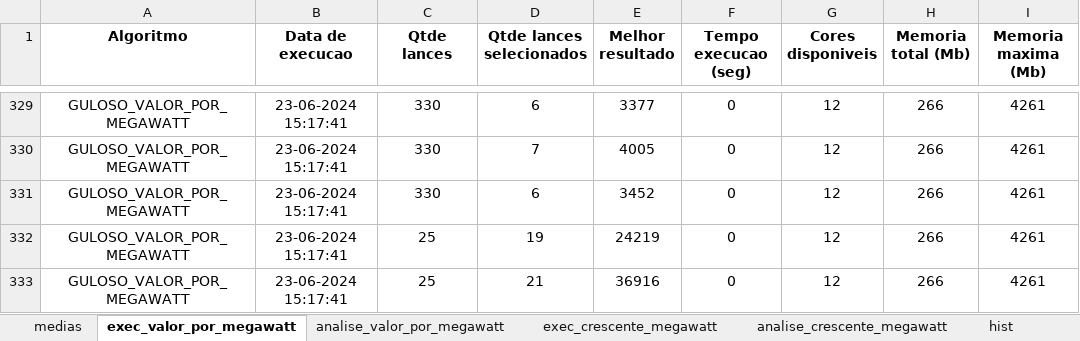
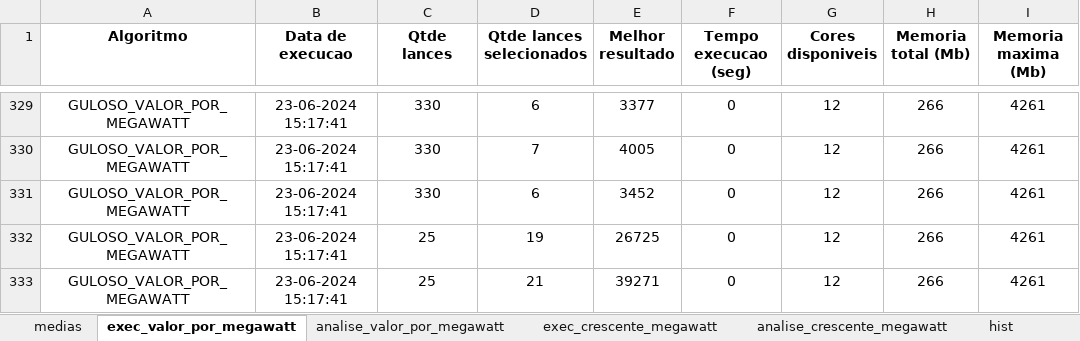
Before and after one commit to DisciplinasProgramacao/leilaodeenergia-tp-grupo-alunossemgrupo, an Excel workbook: analises/analise-guloso.xlsx, sheet exec_valor_por_megawatt, drawn as a sheet; only a part is shown, gaps mark what is left out; values as stored, in another font and other column widths than the file's, no borders; the diff names each change by its address in the sheet, - before the commit and + after, or states it on an @@ line.

Commit message:
ajustes relatorio guloso

```diff
--- a/analises/analise-guloso.xlsx (sheet exec_valor_por_megawatt)
+++ b/analises/analise-guloso.xlsx (sheet exec_valor_por_megawatt)
-E332 (Melhor resultado): 24219
+E332 (Melhor resultado): 26725
-E333 (Melhor resultado): 36916
+E333 (Melhor resultado): 39271
```
Also changed, not shown: charts or pictures, 1 other file.
